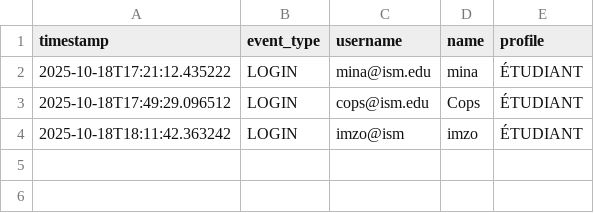
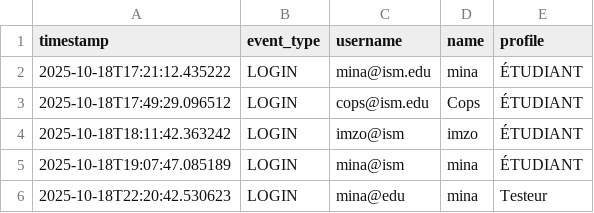
Before and after one commit to Midnight-Borealiss/chatbot-ismaila, a CSV file: user_logins.csv, drawn as a sheet.

```diff
--- a/user_logins.csv
+++ b/user_logins.csv
@@ -4 +4,3 @@ timestamp,event_type,username,name,profile
 2025-10-18T18:11:42.363242,LOGIN,imzo@ism,imzo,ÉTUDIANT
+2025-10-18T19:07:47.085189,LOGIN,mina@ism,mina,ÉTUDIANT
+2025-10-18T22:20:42.530623,LOGIN,mina@edu,mina,Testeur
```
Also changed, not shown: chatbot_interactions.csv, 5 other files.
